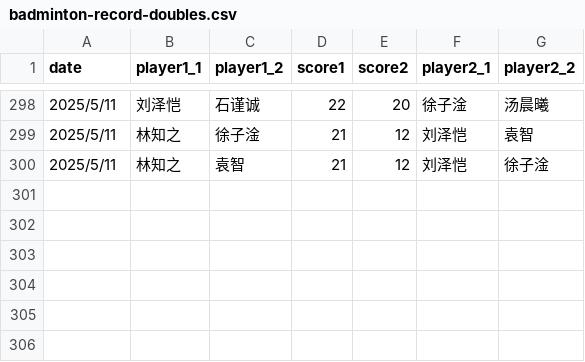
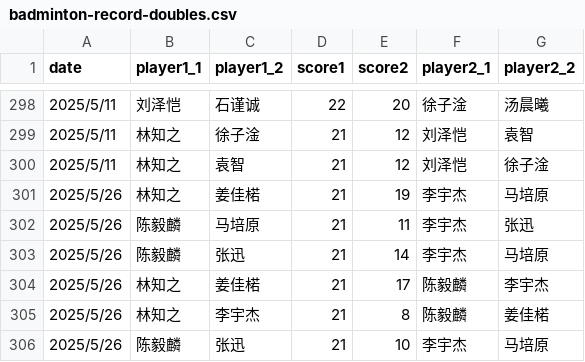
Before and after one commit to x10chenyilin/x10chenyilin.github.io, a CSV file: badminton/data/badminton-record-doubles.csv, drawn as a sheet; only a part is shown, gaps mark what is left out; the diff names each change by its address in the sheet, - before the commit and + after, or states it on an @@ line.

Commit message:
Update data 2025/05/26

```diff
--- a/badminton/data/badminton-record-doubles.csv
+++ b/badminton/data/badminton-record-doubles.csv
+row 301: 2025/5/26 | 林知之 | 姜佳楉 | 21 | 19 | 李宇杰 | 马培原
+row 302: 2025/5/26 | 陈毅麟 | 马培原 | 21 | 11 | 李宇杰 | 张迅
+row 303: 2025/5/26 | 陈毅麟 | 张迅 | 21 | 14 | 李宇杰 | 马培原
+row 304: 2025/5/26 | 林知之 | 姜佳楉 | 21 | 17 | 陈毅麟 | 李宇杰
+row 305: 2025/5/26 | 林知之 | 李宇杰 | 21 | 8 | 陈毅麟 | 姜佳楉
+row 306: 2025/5/26 | 陈毅麟 | 张迅 | 21 | 10 | 李宇杰 | 马培原
```
Also changed, not shown: badminton/data/badminton-record-singles.csv, 2 other files.
